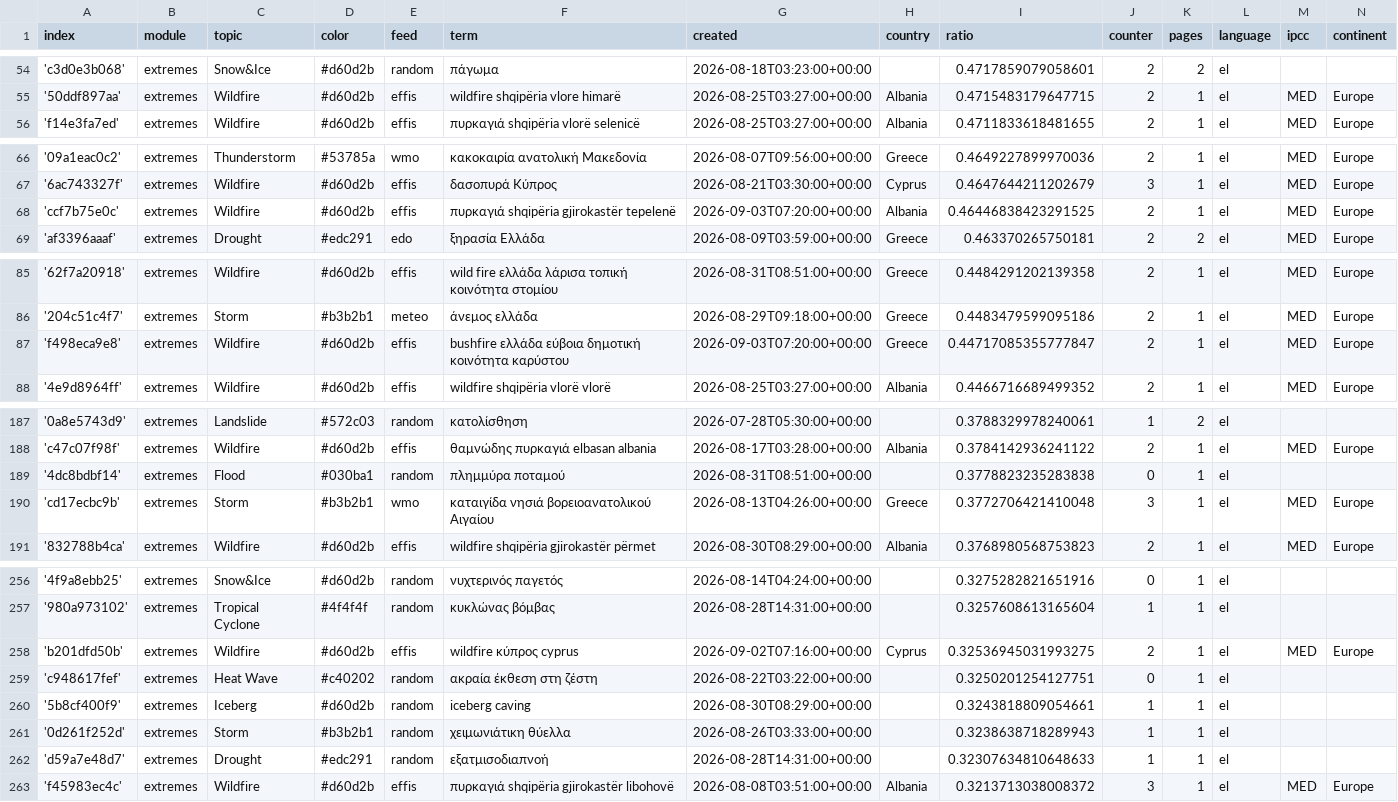
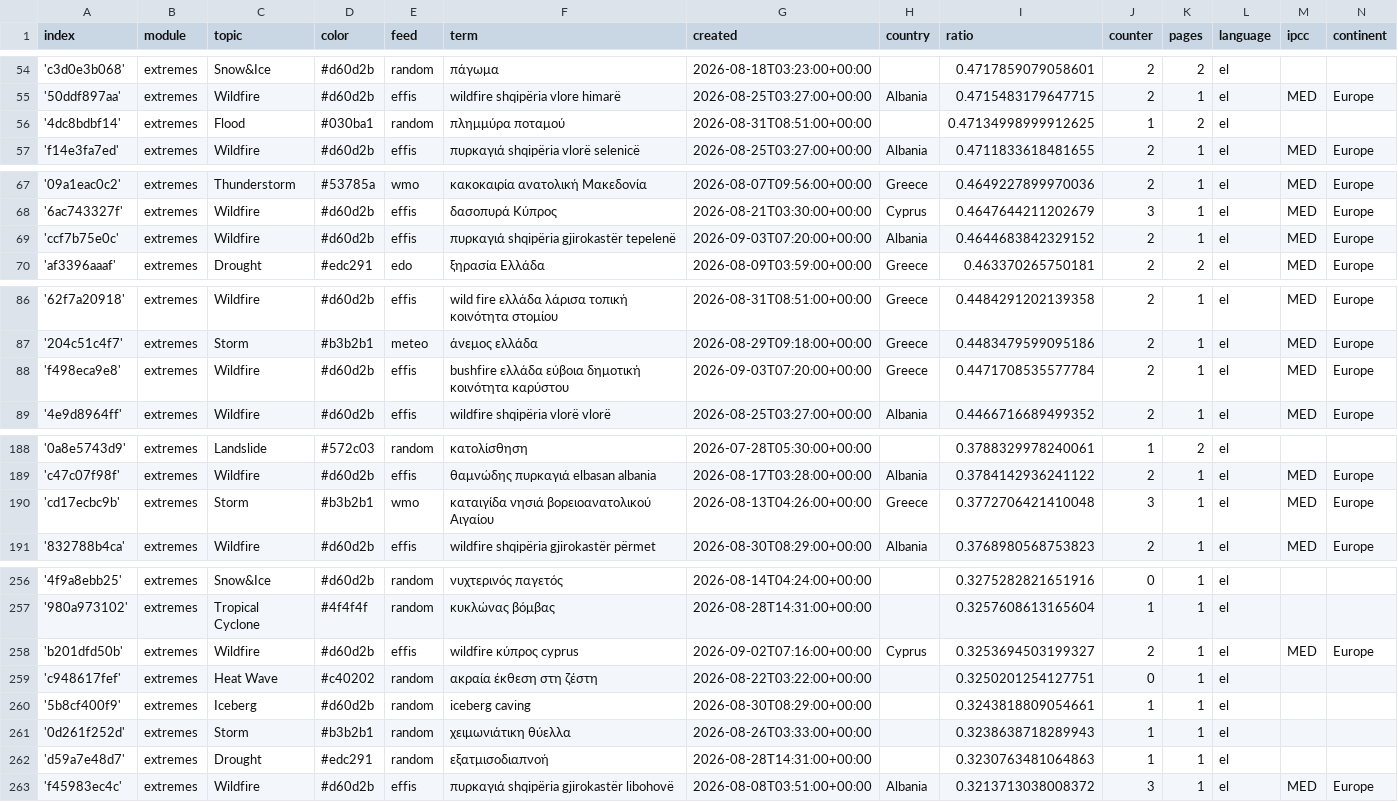
Before and after one commit to newsWhisperer/greekExtremes, a CSV file: terms.csv, drawn as a sheet; only a part is shown, gaps mark what is left out; the diff covers the shown part only.

Commit message:
Commit from GitHub Actions (harvest:0.0)

```diff
--- a/terms.csv
+++ b/terms.csv
@@ -55,2 +55,3 @@ index,module,topic,color,feed,term,created,country,ratio,counter,pages,language,
 '50ddf897aa',extremes,Wildfire,#d60d2b,effis,wildfire shqipëria vlore himarë,2026-08-25T03:27:00+00:00,Albania,0.4715483179647715,2,1,el,MED,Europe
+'4dc8bdbf14',extremes,Flood,#030ba1,random,πλημμύρα ποταμού,2026-08-31T08:51:00+00:00,,0.47134998999912625,1,2,el,,
 'f14e3fa7ed',extremes,Wildfire,#d60d2b,effis,πυρκαγιά shqipëria vlorë selenicë,2026-08-25T03:27:00+00:00,Albania,0.4711833618481655,2,1,el,MED,Europe
@@ -67,3 +68,3 @@ index,module,topic,color,feed,term,created,country,ratio,counter,pages,language,
 '6ac743327f',extremes,Wildfire,#d60d2b,effis,δασοπυρά Κύπρος,2026-08-21T03:30:00+00:00,Cyprus,0.4647644211202679,3,1,el,MED,Europe
-'ccf7b75e0c',extremes,Wildfire,#d60d2b,effis,πυρκαγιά shqipëria gjirokastër tepelenë,2026-09-03T07:20:00+00:00,Albania,0.46446838423291525,2,1,el,MED,Europe
+'ccf7b75e0c',extremes,Wildfire,#d60d2b,effis,πυρκαγιά shqipëria gjirokastër tepelenë,2026-09-03T07:20:00+00:00,Albania,0.4644683842329152,2,1,el,MED,Europe
 'af3396aaaf',extremes,Drought,#edc291,edo,ξηρασία Ελλάδα,2026-08-09T03:59:00+00:00,Greece,0.463370265750181,2,2,el,MED,Europe
@@ -86,3 +87,3 @@ index,module,topic,color,feed,term,created,country,ratio,counter,pages,language,
 '204c51c4f7',extremes,Storm,#b3b2b1,meteo,άνεμος ελλάδα,2026-08-29T09:18:00+00:00,Greece,0.4483479599095186,2,1,el,MED,Europe
-'f498eca9e8',extremes,Wildfire,#d60d2b,effis,bushfire ελλάδα  εύβοια δημοτική κοινότητα καρύστου,2026-09-03T07:20:00+00:00,Greece,0.44717085355777847,2,1,el,MED,Europe
+'f498eca9e8',extremes,Wildfire,#d60d2b,effis,bushfire ελλάδα  εύβοια δημοτική κοινότητα καρύστου,2026-09-03T07:20:00+00:00,Greece,0.4471708535577784,2,1,el,MED,Europe
 '4e9d8964ff',extremes,Wildfire,#d60d2b,effis,wildfire shqipëria vlorë vlorë,2026-08-25T03:27:00+00:00,Albania,0.4466716689499352,2,1,el,MED,Europe
@@ -188,3 +189,2 @@ index,module,topic,color,feed,term,created,country,ratio,counter,pages,language,
 'c47c07f98f',extremes,Wildfire,#d60d2b,effis,θαμνώδης πυρκαγιά elbasan albania,2026-08-17T03:28:00+00:00,Albania,0.3784142936241122,2,1,el,MED,Europe
-'4dc8bdbf14',extremes,Flood,#030ba1,random,πλημμύρα ποταμού,2026-08-31T08:51:00+00:00,,0.3778823235283838,0,1,el,,
 'cd17ecbc9b',extremes,Storm,#b3b2b1,wmo,καταιγίδα νησιά βορειοανατολικού Αιγαίου,2026-08-13T04:26:00+00:00,Greece,0.3772706421410048,3,1,el,MED,Europe
@@ -257,3 +257,3 @@ index,module,topic,color,feed,term,created,country,ratio,counter,pages,language,
 '980a973102',extremes,Tropical Cyclone,#4f4f4f,random,κυκλώνας βόμβας,2026-08-28T14:31:00+00:00,,0.3257608613165604,1,1,el,,
-'b201dfd50b',extremes,Wildfire,#d60d2b,effis,wildfire κύπρος cyprus,2026-09-02T07:16:00+00:00,Cyprus,0.32536945031993275,2,1,el,MED,Europe
+'b201dfd50b',extremes,Wildfire,#d60d2b,effis,wildfire κύπρος cyprus,2026-09-02T07:16:00+00:00,Cyprus,0.3253694503199327,2,1,el,MED,Europe
 'c948617fef',extremes,Heat Wave,#c40202,random,ακραία έκθεση στη ζέστη,2026-08-22T03:22:00+00:00,,0.3250201254127751,0,1,el,,
@@ -261,3 +261,3 @@ index,module,topic,color,feed,term,created,country,ratio,counter,pages,language,
 '0d261f252d',extremes,Storm,#b3b2b1,random,χειμωνιάτικη θύελλα,2026-08-26T03:33:00+00:00,,0.3238638718289943,1,1,el,,
-'d59a7e48d7',extremes,Drought,#edc291,random,εξατμισοδιαπνοή,2026-08-28T14:31:00+00:00,,0.32307634810648633,1,1,el,,
+'d59a7e48d7',extremes,Drought,#edc291,random,εξατμισοδιαπνοή,2026-08-28T14:31:00+00:00,,0.3230763481064863,1,1,el,,
 'f45983ec4c',extremes,Wildfire,#d60d2b,effis,πυρκαγιά shqipëria gjirokastër libohovë,2026-08-08T03:51:00+00:00,Albania,0.3213713038008372,3,1,el,MED,Europe
```
Also changed, not shown: 4 edited cells elsewhere in this file.
